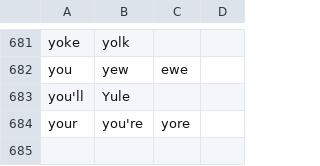
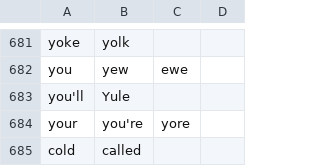
Before and after one commit to Mark-Phillipson/community, a CSV file: core/homophones/homophones.csv, drawn as a sheet; only a part is shown, gaps mark what is left out; the diff names each change by its address in the sheet, - before the commit and + after, or states it on an @@ line.

Commit message:
Add cold and called to homophones; update command search pattern; refine settings and vocabulary files

```diff
--- a/core/homophones/homophones.csv
+++ b/core/homophones/homophones.csv
+row 685: cold | called
```
Also changed, not shown: 4 other files.
